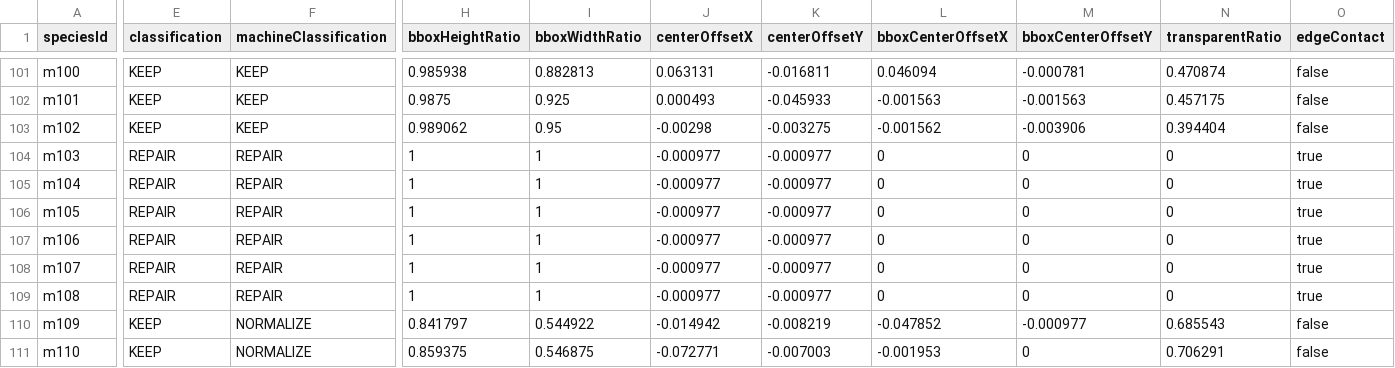
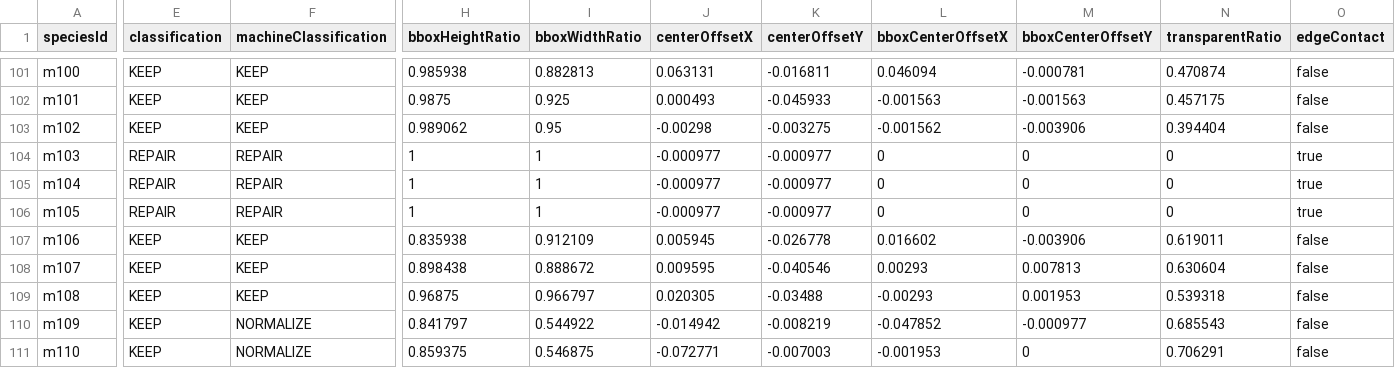
Before and after one commit to syoudai0514/mana-evo, a CSV file: design/rebuild/asset-production/final-visual-audit/classification.csv, drawn as a sheet; only a part is shown, gaps mark what is left out; the diff covers the shown part only; the diff names each change by its address in the sheet, - before the commit and + after, or states it on an @@ line.

```diff
--- a/design/rebuild/asset-production/final-visual-audit/classification.csv
+++ b/design/rebuild/asset-production/final-visual-audit/classification.csv
-E107:E109 (classification): REPAIR
+E107:E109 (classification): KEEP
-F107:F109 (machineClassification): REPAIR
+F107:F109 (machineClassification): KEEP
-H107 (bboxHeightRatio): 1
+H107 (bboxHeightRatio): 0.835938
-I107 (bboxWidthRatio): 1
+I107 (bboxWidthRatio): 0.912109
-J107 (centerOffsetX): -0.000977
+J107 (centerOffsetX): 0.005945
-K107 (centerOffsetY): -0.000977
+K107 (centerOffsetY): -0.026778
-L107 (bboxCenterOffsetX): 0
+L107 (bboxCenterOffsetX): 0.016602
-M107 (bboxCenterOffsetY): 0
+M107 (bboxCenterOffsetY): -0.003906
-N107 (transparentRatio): 0
+N107 (transparentRatio): 0.619011
-O107:O109 (edgeContact): true
+O107:O109 (edgeContact): false
-H108 (bboxHeightRatio): 1
+H108 (bboxHeightRatio): 0.898438
-I108 (bboxWidthRatio): 1
+I108 (bboxWidthRatio): 0.888672
-J108 (centerOffsetX): -0.000977
+J108 (centerOffsetX): 0.009595
-K108 (centerOffsetY): -0.000977
+K108 (centerOffsetY): -0.040546
-L108 (bboxCenterOffsetX): 0
+L108 (bboxCenterOffsetX): 0.00293
-M108 (bboxCenterOffsetY): 0
+M108 (bboxCenterOffsetY): 0.007813
-N108 (transparentRatio): 0
+N108 (transparentRatio): 0.630604
-H109 (bboxHeightRatio): 1
+H109 (bboxHeightRatio): 0.96875
-I109 (bboxWidthRatio): 1
+I109 (bboxWidthRatio): 0.966797
-J109 (centerOffsetX): -0.000977
+J109 (centerOffsetX): 0.020305
-K109 (centerOffsetY): -0.000977
+K109 (centerOffsetY): -0.03488
-L109 (bboxCenterOffsetX): 0
+L109 (bboxCenterOffsetX): -0.00293
-M109 (bboxCenterOffsetY): 0
+M109 (bboxCenterOffsetY): 0.001953
-N109 (transparentRatio): 0
+N109 (transparentRatio): 0.539318
```
Also changed, not shown: 35 edited cells elsewhere in this file, design/rebuild/asset-production/final-visual-audit/family-review.csv, design/rebuild/asset-production/final-visual-audit/metrics.csv, 14 other files.
